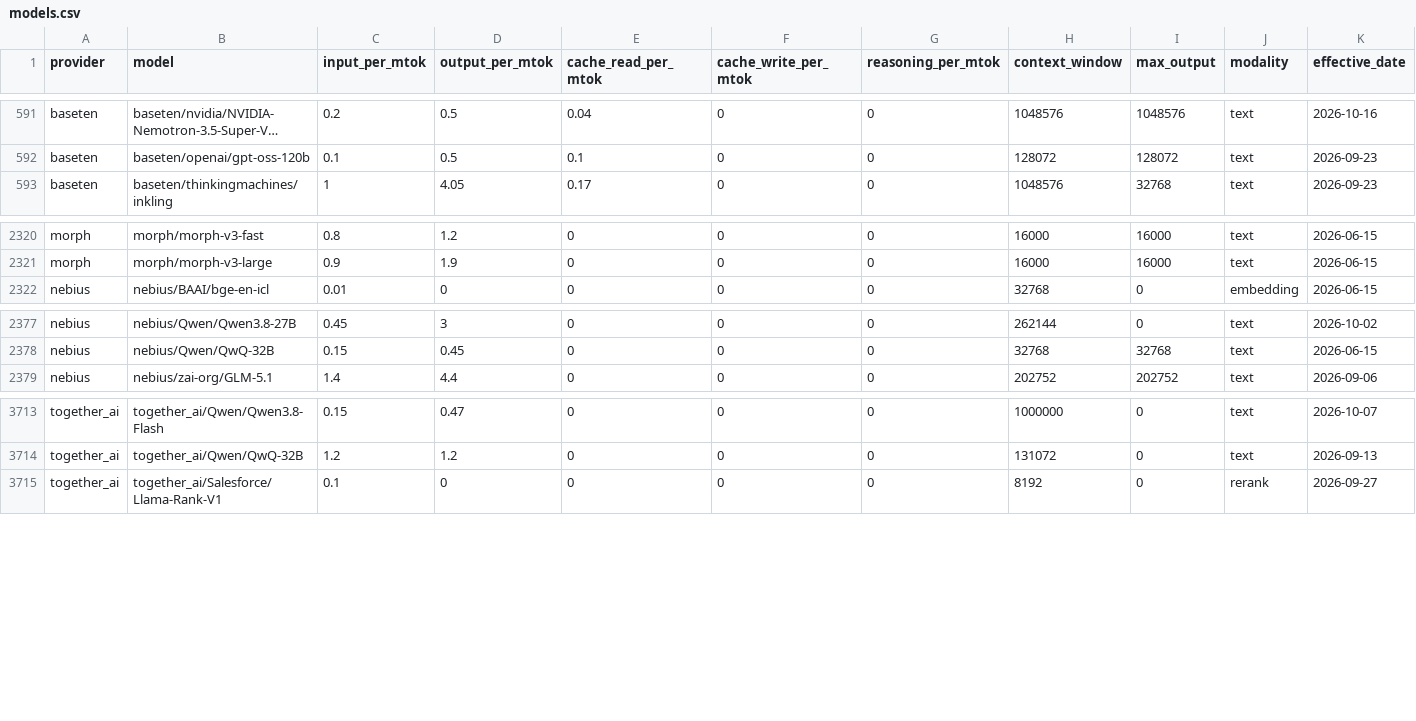
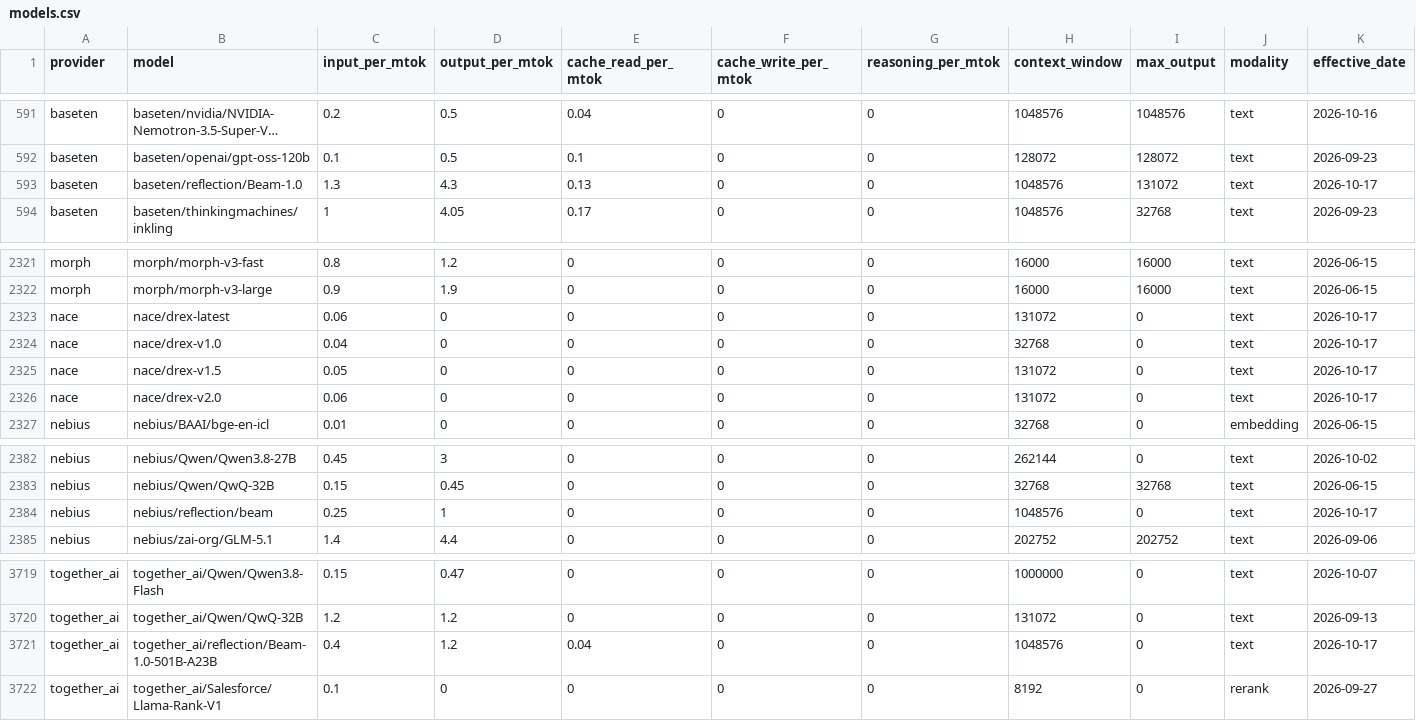
Before and after one commit to Kevinchamplin/mytokentracker-open-data, a CSV file: data/models.csv, drawn as a sheet; only a part is shown, gaps mark what is left out; long unchanged cells end in …; rows hold the shown columns only; the diff names each change by its address in the sheet, - before the commit and + after, or states it on an @@ line.

Commit message:
data: daily refresh 2026-10-17

```diff
--- a/data/models.csv
+++ b/data/models.csv
+row 593: baseten | baseten/reflection/Beam-1.0 | 1.3 | 4.3 | 0.13 | 0 | 0 | 1048576 | 131072 | text | 2026-10-17
+row 2323: nace | nace/drex-latest | 0.06 | 0 | 0 | 0 | 0 | 131072 | 0 | text | 2026-10-17
+row 2324: nace | nace/drex-v1.0 | 0.04 | 0 | 0 | 0 | 0 | 32768 | 0 | text | 2026-10-17
+row 2325: nace | nace/drex-v1.5 | 0.05 | 0 | 0 | 0 | 0 | 131072 | 0 | text | 2026-10-17
+row 2326: nace | nace/drex-v2.0 | 0.06 | 0 | 0 | 0 | 0 | 131072 | 0 | text | 2026-10-17
+row 2384: nebius | nebius/reflection/beam | 0.25 | 1 | 0 | 0 | 0 | 1048576 | 0 | text | 2026-10-17
+row 3721: together_ai | together_ai/reflection/Beam-1.0-501B-A23B | 0.4 | 1.2 | 0.04 | 0 | 0 | 1048576 | 0 | text | 2026-10-17
```
Also changed, not shown: data/community.csv, data/cost-index.csv, 4 other files.
